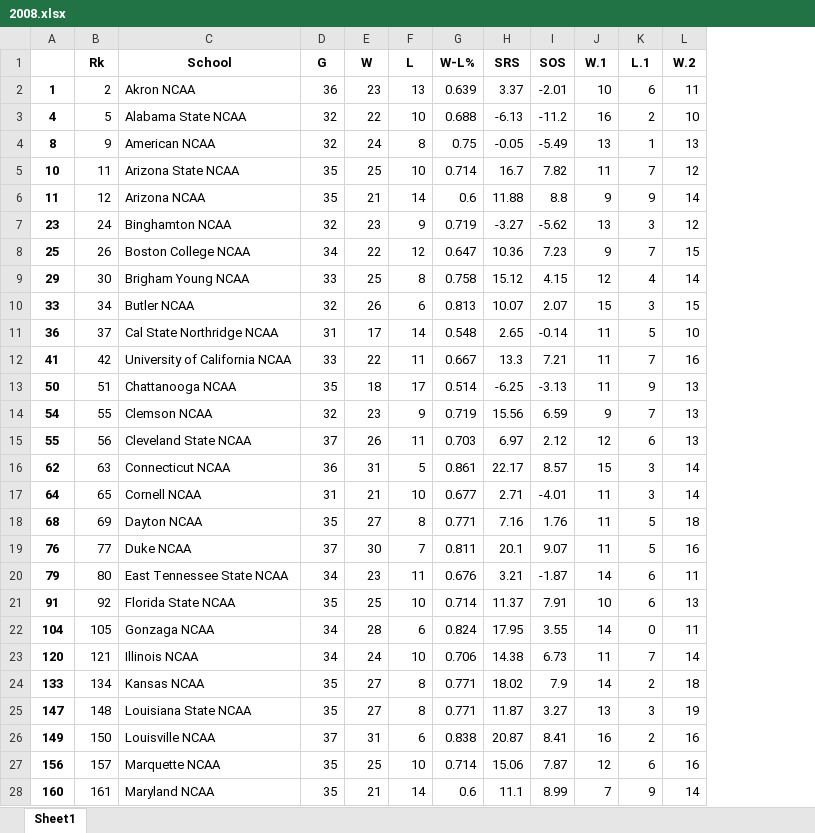
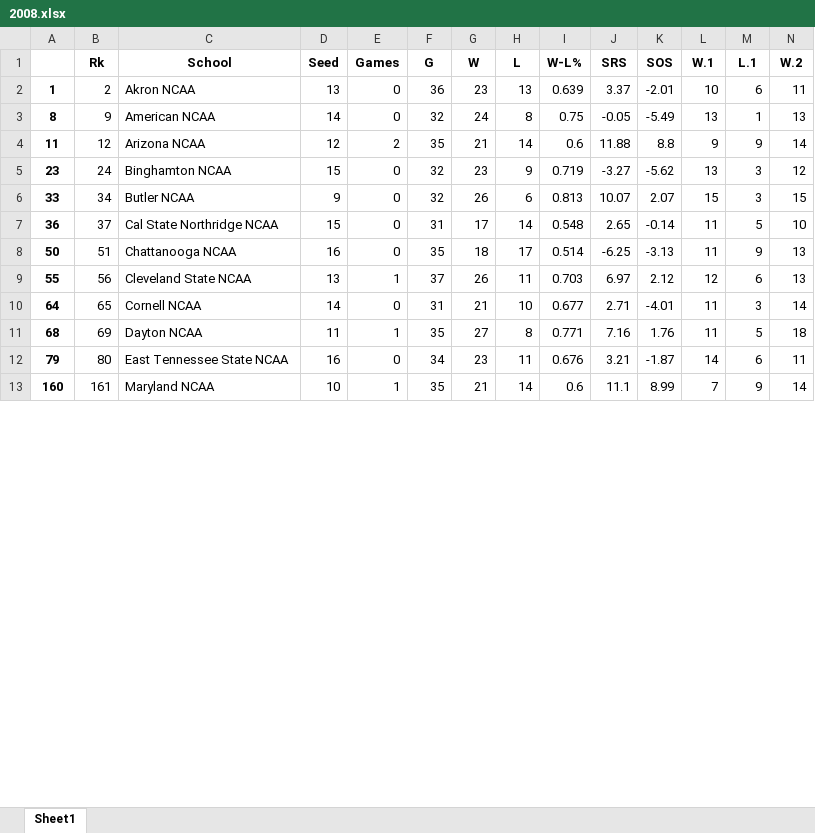
Before and after one commit to andrew732/ncaa_march_madness, an Excel workbook: BasicStats/2008.xlsx, sheet Sheet1, drawn as a sheet; only a part is shown; values as stored, in another font and other column widths than the file's, no borders; removed rows and columns are numbered as before the commit, all else as after; rows hold the shown columns only; the diff covers the shown part only; the diff names each change by its address in the sheet, - before the commit and + after, or states it on an @@ line.

```diff
--- a/BasicStats/2008.xlsx (sheet Sheet1)
+++ b/BasicStats/2008.xlsx (sheet Sheet1)
+column D (Seed), rows 2-13: 13 | 14 | 12 | 15 | 9 | 15 | 16 | 13 | 14 | 11 | 16 | 10
+column E (Games), rows 2-13: 0 | 0 | 2 | 0 | 0 | 0 | 0 | 1 | 0 | 1 | 0 | 1
-row 3: 4 | 5 | Alabama State NCAA | 32 | 22 | 10 | 0.688 | -6.13 | -11.2 | 16 | 2 | 10
-row 5: 10 | 11 | Arizona State NCAA | 35 | 25 | 10 | 0.714 | 16.7 | 7.82 | 11 | 7 | 12
-row 8: 25 | 26 | Boston College NCAA | 34 | 22 | 12 | 0.647 | 10.36 | 7.23 | 9 | 7 | 15
-row 9: 29 | 30 | Brigham Young NCAA | 33 | 25 | 8 | 0.758 | 15.12 | 4.15 | 12 | 4 | 14
-row 12: 41 | 42 | University of California NCAA | 33 | 22 | 11 | 0.667 | 13.3 | 7.21 | 11 | 7 | 16
-row 14: 54 | 55 | Clemson NCAA | 32 | 23 | 9 | 0.719 | 15.56 | 6.59 | 9 | 7 | 13
-row 16: 62 | 63 | Connecticut NCAA | 36 | 31 | 5 | 0.861 | 22.17 | 8.57 | 15 | 3 | 14
-row 19: 76 | 77 | Duke NCAA | 37 | 30 | 7 | 0.811 | 20.1 | 9.07 | 11 | 5 | 16
-row 21: 91 | 92 | Florida State NCAA | 35 | 25 | 10 | 0.714 | 11.37 | 7.91 | 10 | 6 | 13
-row 22: 104 | 105 | Gonzaga NCAA | 34 | 28 | 6 | 0.824 | 17.95 | 3.55 | 14 | 0 | 11
-row 23: 120 | 121 | Illinois NCAA | 34 | 24 | 10 | 0.706 | 14.38 | 6.73 | 11 | 7 | 14
-row 24: 133 | 134 | Kansas NCAA | 35 | 27 | 8 | 0.771 | 18.02 | 7.9 | 14 | 2 | 18
-row 25: 147 | 148 | Louisiana State NCAA | 35 | 27 | 8 | 0.771 | 11.87 | 3.27 | 13 | 3 | 19
-row 26: 149 | 150 | Louisville NCAA | 37 | 31 | 6 | 0.838 | 20.87 | 8.41 | 16 | 2 | 16
-row 27: 156 | 157 | Marquette NCAA | 35 | 25 | 10 | 0.714 | 15.06 | 7.87 | 12 | 6 | 16
```
Also changed, not shown: 18 removed rows elsewhere in this sheet, BasicStats/2007.xlsx, BasicStats/2009.xlsx.
